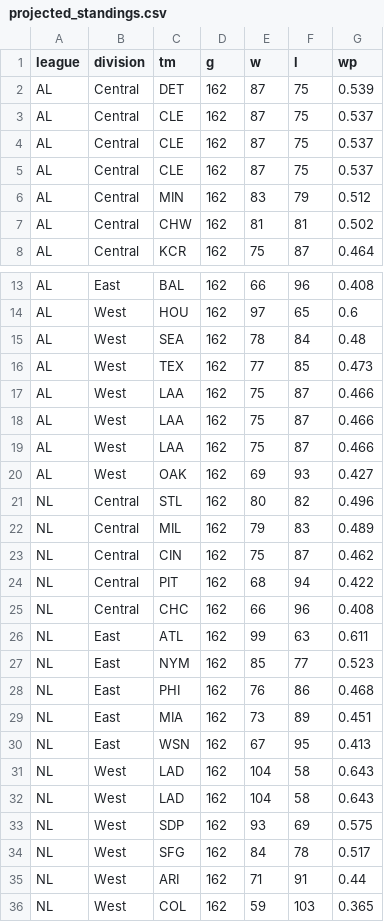
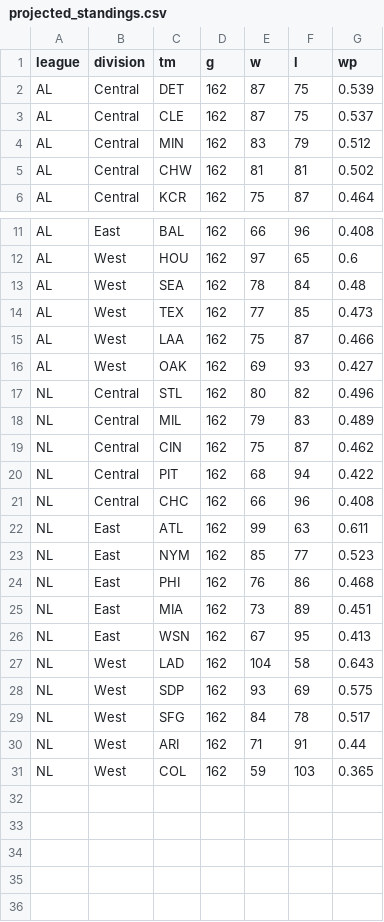
Before and after one commit to TK2575/r-peta-ball, a CSV file: out/projected_standings.csv, drawn as a sheet; only a part is shown, gaps mark what is left out.

Commit message:
Sort potential bets by edge, remove dups from projected standings

```diff
--- a/out/projected_standings.csv
+++ b/out/projected_standings.csv
@@ -3,4 +3,2 @@ AL,Central,DET,162,87,75,0.539
 AL,Central,CLE,162,87,75,0.537
-AL,Central,CLE,162,87,75,0.537
-AL,Central,CLE,162,87,75,0.537
 AL,Central,MIN,162,83,79,0.512
@@ -17,4 +15,2 @@ AL,West,TEX,162,77,85,0.473
 AL,West,LAA,162,75,87,0.466
-AL,West,LAA,162,75,87,0.466
-AL,West,LAA,162,75,87,0.466
 AL,West,OAK,162,69,93,0.427
@@ -30,3 +26,2 @@ NL,East,MIA,162,73,89,0.451
 NL,East,WSN,162,67,95,0.413
-NL,West,LAD,162,104,58,0.643
 NL,West,LAD,162,104,58,0.643
```
Also changed, not shown: out/potential_bets.csv, out/step3a.csv, 2 other files.
